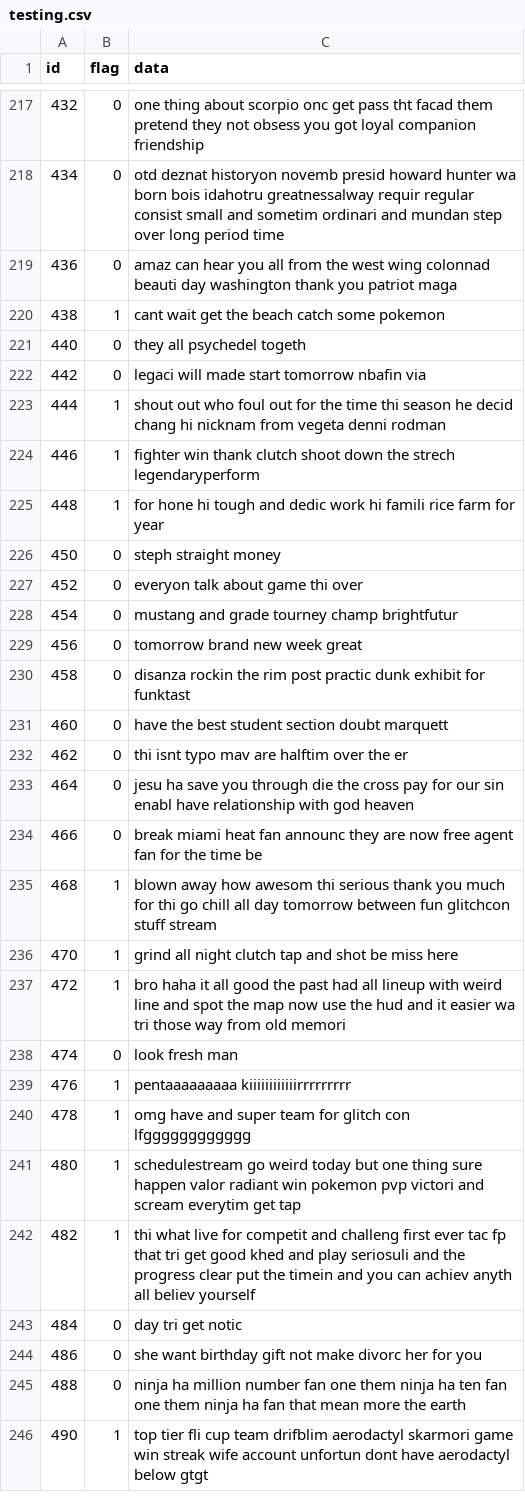
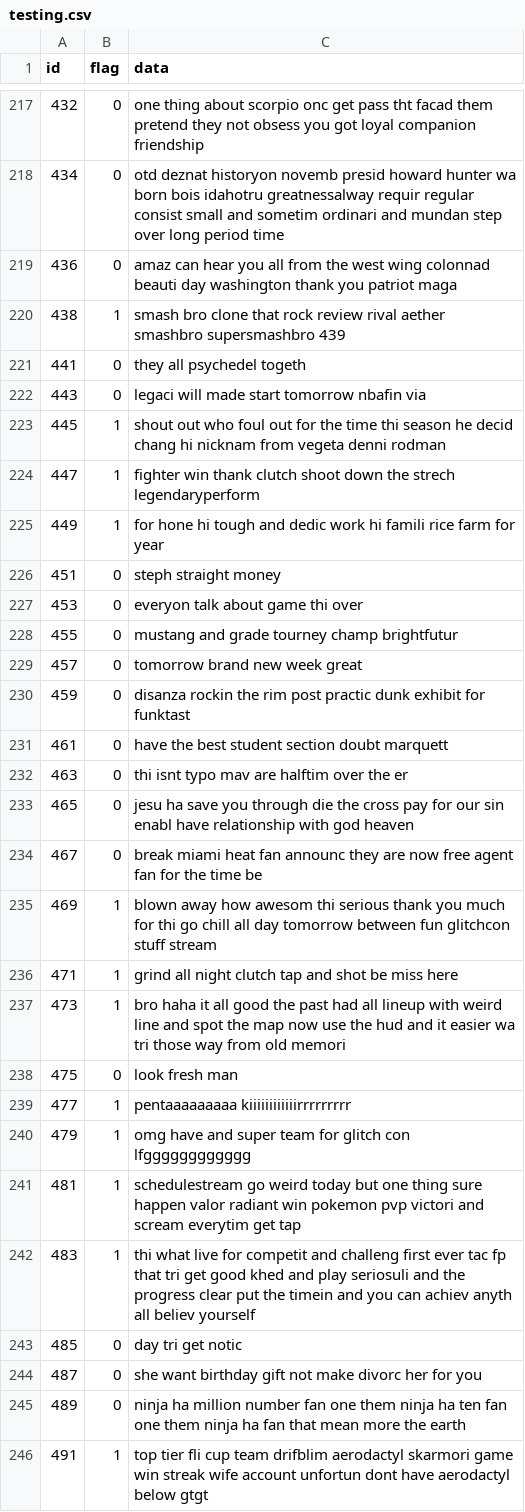
Before and after one commit to jkufa/Picklehack-2020, a CSV file: testing.csv, drawn as a sheet; only a part is shown, gaps mark what is left out; the diff covers the shown part only.

```diff
--- a/testing.csv
+++ b/testing.csv
@@ -219,28 +219,28 @@ id,flag,data
 436,0,amaz can hear you all from the west wing colonnad beauti day washington thank you patriot maga
-438,1,cant wait get the beach catch some pokemon
-440,0,they all psychedel togeth
-442,0,legaci will made start tomorrow nbafin via
-444,1,shout out who foul out for the time thi season he decid chang hi nicknam from vegeta denni rodman
-446,1,fighter win thank clutch shoot down the strech legendaryperform
-448,1,for hone hi tough and dedic work hi famili rice farm for year
-450,0,steph straight money
-452,0,everyon talk about game thi over
-454,0,mustang and grade tourney champ brightfutur
-456,0,tomorrow brand new week great
-458,0,disanza rockin the rim post practic dunk exhibit for funktast
-460,0,have the best student section doubt marquett
-462,0,thi isnt typo mav are halftim over the er
-464,0,jesu ha save you through die the cross pay for our sin enabl have relationship with god heaven
-466,0,break miami heat fan announc they are now free agent fan for the time be
-468,1,blown away how awesom thi serious thank you much for thi go chill all day tomorrow between fun glitchcon stuff stream
-470,1,grind all night clutch tap and shot be miss here
-472,1,bro haha it all good the past had all lineup with weird line and spot the map now use the hud and it easier wa tri those way from old memori
-474,0,look fresh man
-476,1,pentaaaaaaaaa kiiiiiiiiiiiirrrrrrrrr
-478,1,omg have and super team for glitch con lfgggggggggggg
-480,1,schedulestream go weird today but one thing sure happen valor radiant win pokemon pvp victori and scream everytim get tap
-482,1,thi what live for competit and challeng first ever tac fp that tri get good khed and play seriosuli and the progress clear put the timein and you can achiev anyth all believ yourself
-484,0,day tri get notic
-486,0,she want birthday gift not make divorc her for you
-488,0,ninja ha million number fan one them ninja ha ten fan one them ninja ha fan that mean more the earth
-490,1,top tier fli cup team drifblim aerodactyl skarmori game win streak wife account unfortun dont have aerodactyl below gtgt
+438,1,smash bro clone that rock review rival aether smashbro supersmashbro 439
+441,0,they all psychedel togeth
+443,0,legaci will made start tomorrow nbafin via
+445,1,shout out who foul out for the time thi season he decid chang hi nicknam from vegeta denni rodman
+447,1,fighter win thank clutch shoot down the strech legendaryperform
+449,1,for hone hi tough and dedic work hi famili rice farm for year
+451,0,steph straight money
+453,0,everyon talk about game thi over
+455,0,mustang and grade tourney champ brightfutur
+457,0,tomorrow brand new week great
+459,0,disanza rockin the rim post practic dunk exhibit for funktast
+461,0,have the best student section doubt marquett
+463,0,thi isnt typo mav are halftim over the er
+465,0,jesu ha save you through die the cross pay for our sin enabl have relationship with god heaven
+467,0,break miami heat fan announc they are now free agent fan for the time be
+469,1,blown away how awesom thi serious thank you much for thi go chill all day tomorrow between fun glitchcon stuff stream
+471,1,grind all night clutch tap and shot be miss here
+473,1,bro haha it all good the past had all lineup with weird line and spot the map now use the hud and it easier wa tri those way from old memori
+475,0,look fresh man
+477,1,pentaaaaaaaaa kiiiiiiiiiiiirrrrrrrrr
+479,1,omg have and super team for glitch con lfgggggggggggg
+481,1,schedulestream go weird today but one thing sure happen valor radiant win pokemon pvp victori and scream everytim get tap
+483,1,thi what live for competit and challeng first ever tac fp that tri get good khed and play seriosuli and the progress clear put the timein and you can achiev anyth all believ yourself
+485,0,day tri get notic
+487,0,she want birthday gift not make divorc her for you
+489,0,ninja ha million number fan one them ninja ha ten fan one them ninja ha fan that mean more the earth
+491,1,top tier fli cup team drifblim aerodactyl skarmori game win streak wife account unfortun dont have aerodactyl below gtgt
```
Also changed, not shown: 27 edited cells elsewhere in this file, raw.csv, training.csv, 2 other files.
